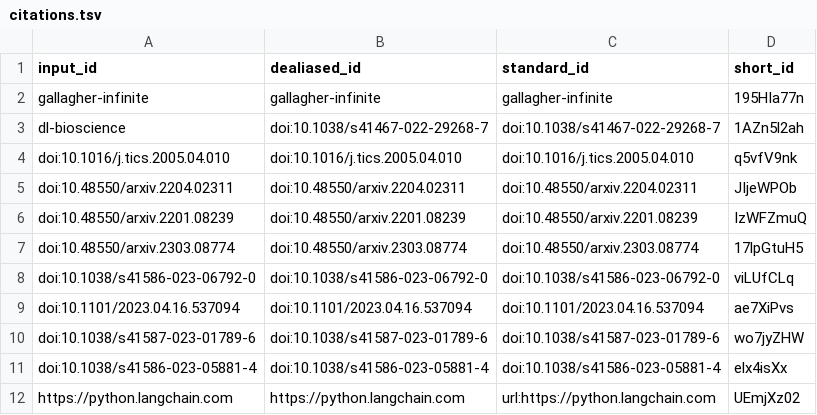
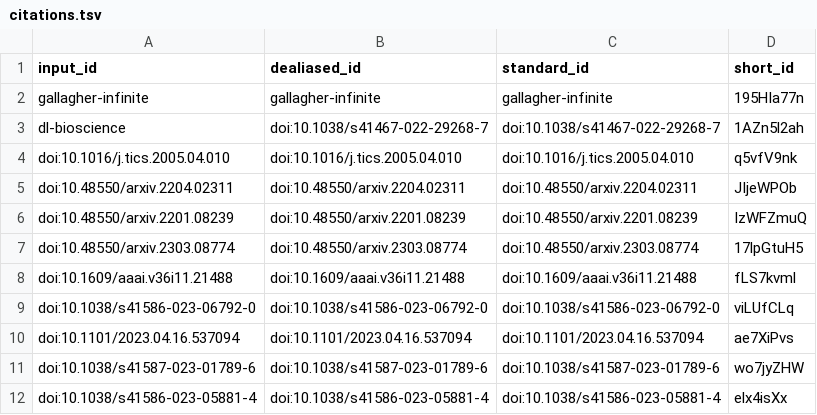
Before and after one commit to biocypher/biochatter-paper, a TSV file: citations.tsv, drawn as a sheet; only a part is shown; the shorter side is filled out with more unchanged rows; the diff names each change by its address in the sheet, - before the commit and + after, or states it on an @@ line.

```diff
--- a/citations.tsv
+++ b/citations.tsv
+row 8: doi:10.1609/aaai.v36i11.21488 | doi:10.1609/aaai.v36i11.21488 | doi:10.1609/aaai.v36i11.21488 | fLS7kvml
```
Also changed, not shown: 7 other files.
